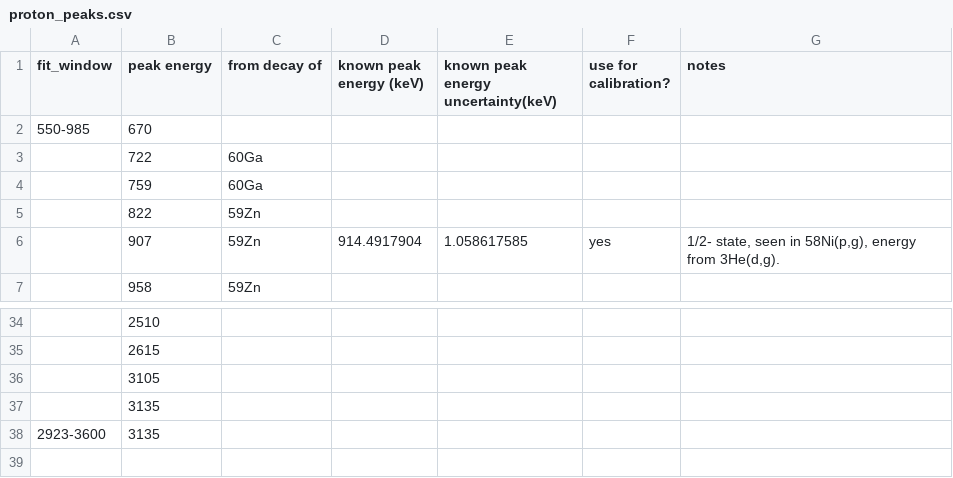
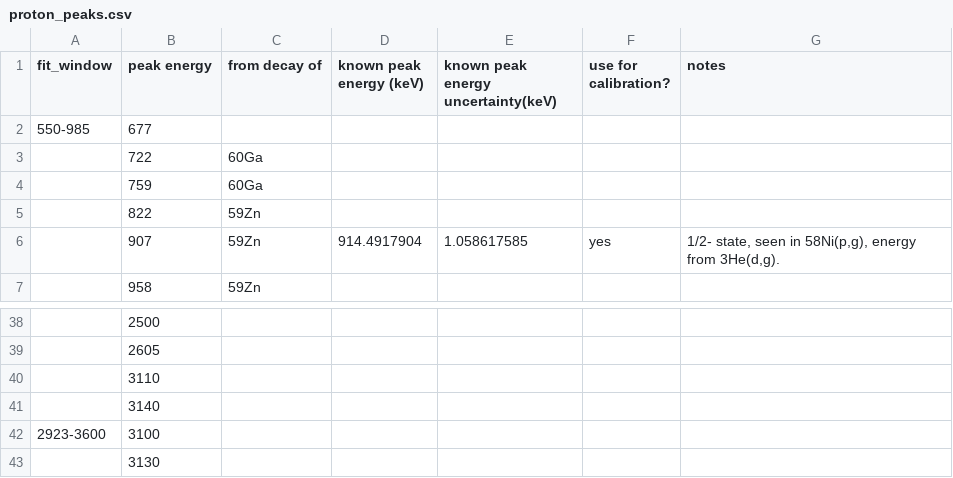
Before and after one commit to GADGET-group/gadget_data_analysis, a CSV file: e23035_analysis/tpc_spectrum_fitting/proton_peaks.csv, drawn as a sheet; only a part is shown, gaps mark what is left out; the diff covers the shown part only.

```diff
--- a/e23035_analysis/tpc_spectrum_fitting/proton_peaks.csv
+++ b/e23035_analysis/tpc_spectrum_fitting/proton_peaks.csv
@@ -1,3 +1,3 @@
 fit_window,peak energy,from decay of,known peak energy (keV),known peak energy uncertainty(keV),use for calibration?,notes
-550-985,670,,,,,
+550-985,677,,,,,
 ,722,60Ga,,,,
@@ -34,5 +38,6 @@ fit_window,peak energy,from decay of,known peak energy (keV),known peak energy u
-,2510,,,,,
-,2615,,,,,
-,3105,,,,,
-,3135,,,,,
-2923-3600,3135
+,2500,,,,,
+,2605,,,,,
+,3110,,,,,
+,3140,,,,,
+2923-3600,3100
+,3130
```
Also changed, not shown: 10 added rows, 6 removed rows and 11 edited cells elsewhere in this file, 3 other files.
